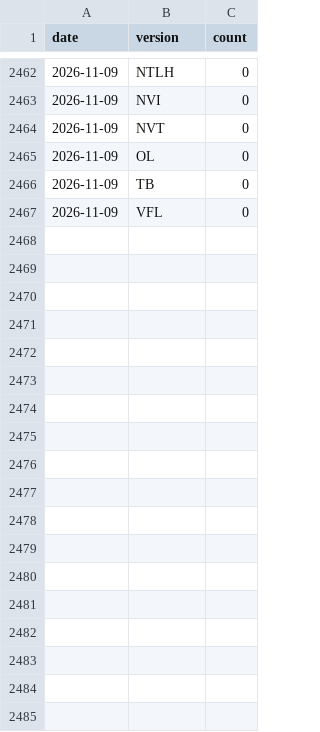
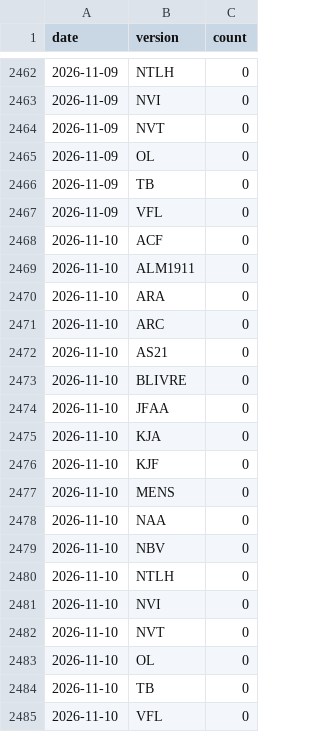
Before and after one commit to kelvinst/biblias, a CSV file: data/stats/downloads.csv, drawn as a sheet; only a part is shown, gaps mark what is left out.

```diff
--- a/data/stats/downloads.csv
+++ b/data/stats/downloads.csv
@@ -2467 +2467,19 @@ date,version,count
 2026-11-09,VFL,0
+2026-11-10,ACF,0
+2026-11-10,ALM1911,0
+2026-11-10,ARA,0
+2026-11-10,ARC,0
+2026-11-10,AS21,0
+2026-11-10,BLIVRE,0
+2026-11-10,JFAA,0
+2026-11-10,KJA,0
+2026-11-10,KJF,0
+2026-11-10,MENS,0
+2026-11-10,NAA,0
+2026-11-10,NBV,0
+2026-11-10,NTLH,0
+2026-11-10,NVI,0
+2026-11-10,NVT,0
+2026-11-10,OL,0
+2026-11-10,TB,0
+2026-11-10,VFL,0
```
Also changed, not shown: 1 other file.
